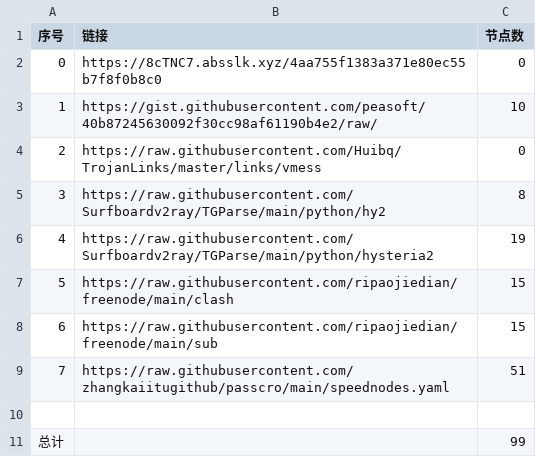
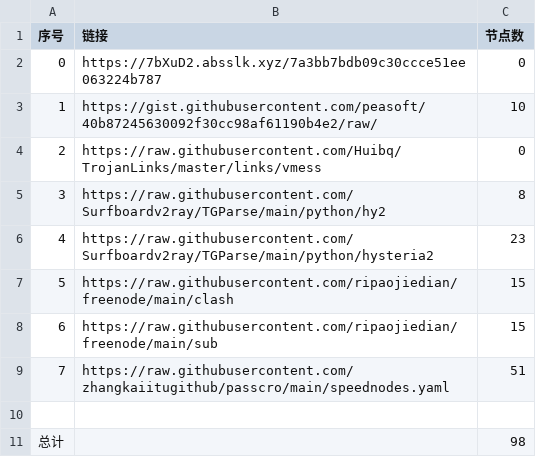
Before and after one commit to cute-omega/NoMoreWalls, a CSV file: list_result.csv, drawn as a sheet.

```diff
--- a/list_result.csv
+++ b/list_result.csv
@@ -1,3 +1,3 @@
 序号,链接,节点数
-0,https://8cTNC7.absslk.xyz/4aa755f1383a371e80ec55b7f8f0b8c0,0
+0,https://7bXuD2.absslk.xyz/7a3bb7bdb09c30ccce51ee063224b787,0
 1,https://gist.githubusercontent.com/peasoft/40b87245630092f30cc98af61190b4e2/raw/,10
@@ -5,3 +5,3 @@
 3,https://raw.githubusercontent.com/Surfboardv2ray/TGParse/main/python/hy2,8
-4,https://raw.githubusercontent.com/Surfboardv2ray/TGParse/main/python/hysteria2,19
+4,https://raw.githubusercontent.com/Surfboardv2ray/TGParse/main/python/hysteria2,23
 5,https://raw.githubusercontent.com/ripaojiedian/freenode/main/clash,15
@@ -10,2 +10,2 @@
 
-总计,,99
+总计,,98
```
Also changed, not shown: 8 other files.
